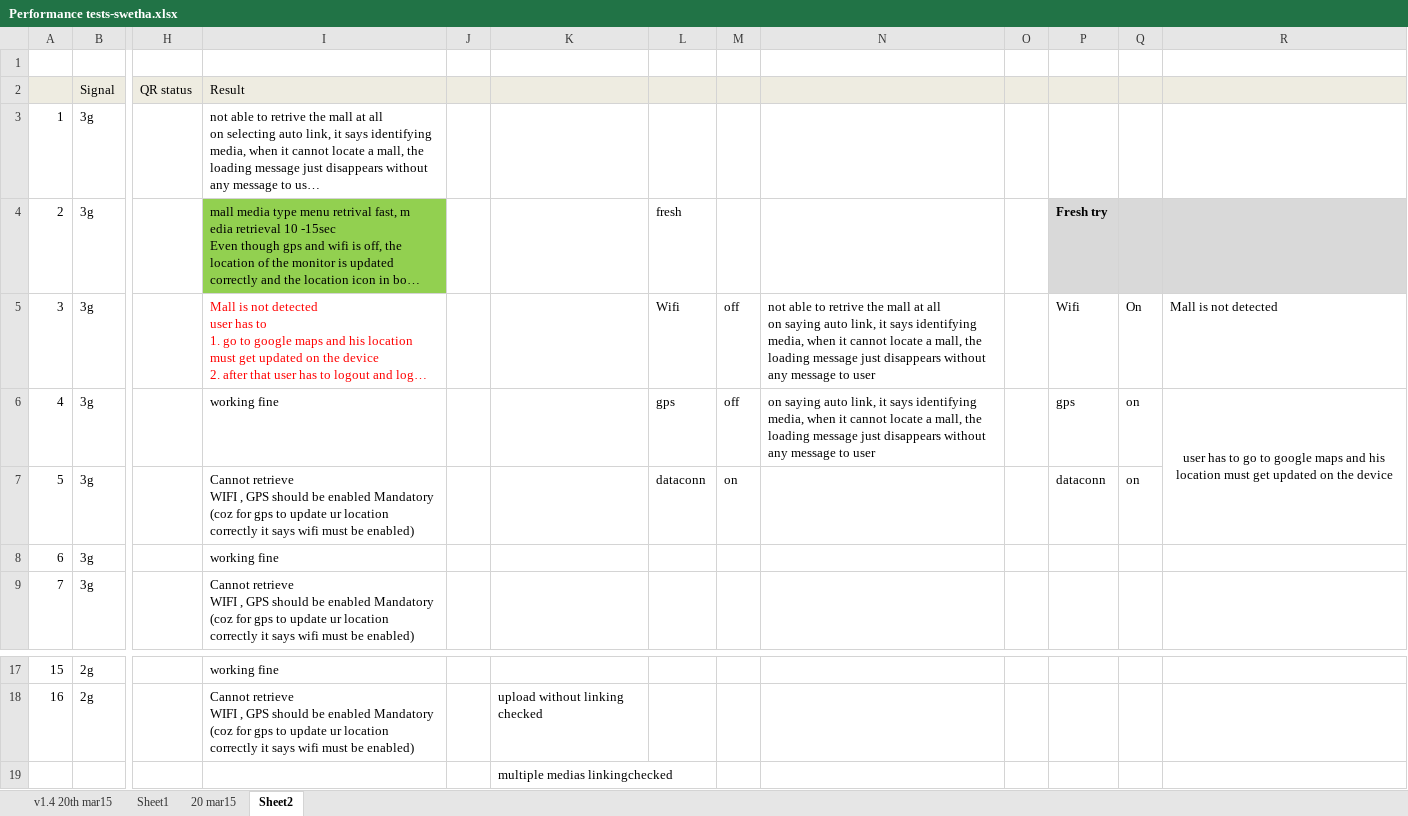
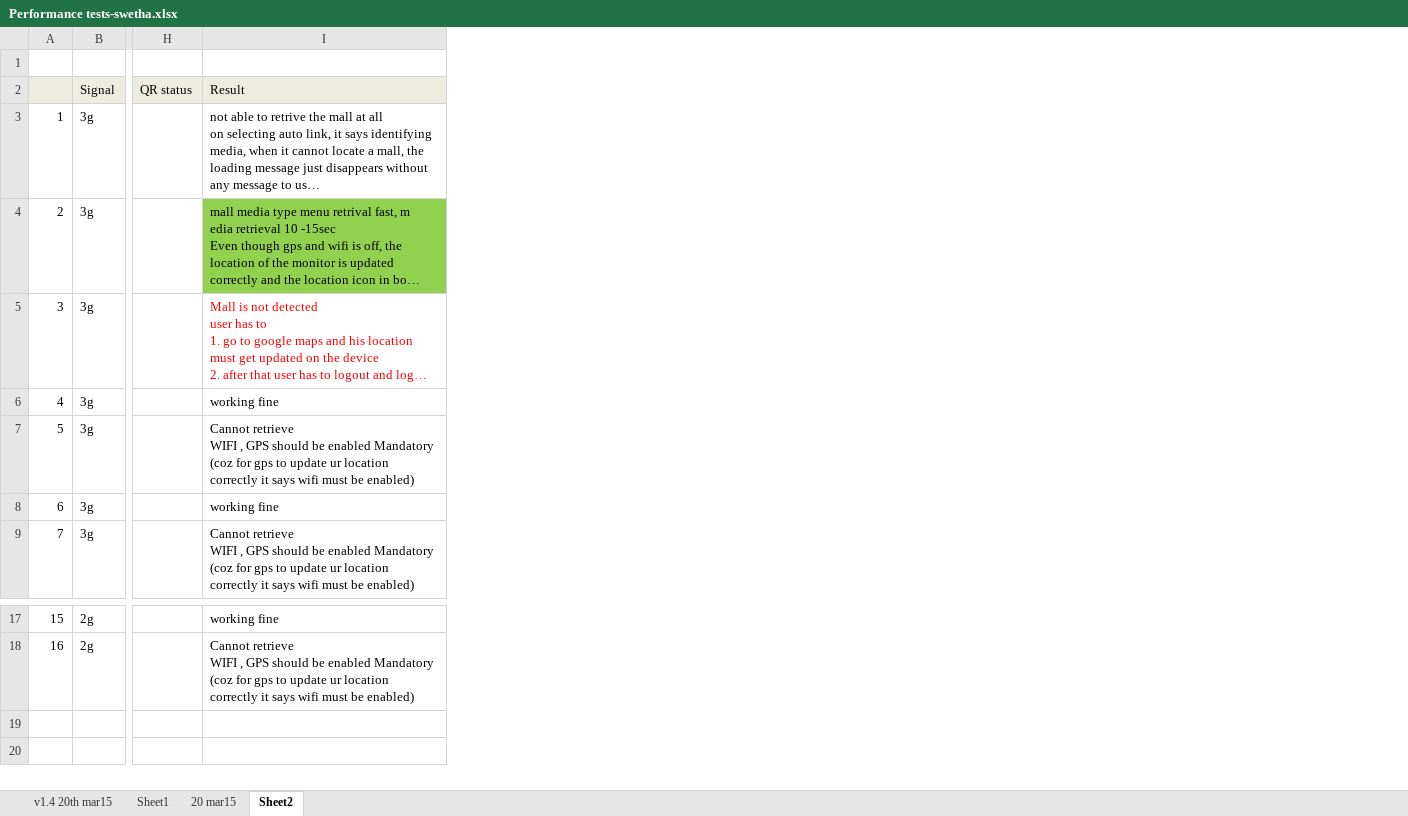
Before and after one commit to Snapooh/TESTING, an Excel workbook: MMS/Test Cases/Monitor app/Performance tests-swetha.xlsx, sheet Sheet2, drawn as a sheet; only a part is shown, gaps mark what is left out; long unchanged cells end in …; values as stored, in another font and other column widths than the file's, no borders; rows hold the shown columns only; ↵ is a line break in a cell; the diff names each change by its address in the sheet, - before the commit and + after, or states it on an @@ line.

Commit message:
app

```diff
--- a/MMS/Test Cases/Monitor app/Performance tests-swetha.xlsx (sheet Sheet2)
+++ b/MMS/Test Cases/Monitor app/Performance tests-swetha.xlsx (sheet Sheet2)
-column J, empty
-column K, row 18: upload without linking checked
-column L, rows 4-7: fresh | Wifi | gps | dataconn
-column M, rows 5-7: off | off | on
-column N, rows 5-6: not able to retrive the mall at all ↵ on saying auto link, it says identifying media, when it cannot locate a mall, the loading message just disappears without any message to user | on saying auto link, it says identifying media, when it cannot locate a mall, the loading message just disappears without any message to user
-column O, empty
-column P, rows 4-7: Fresh try | Wifi | gps | dataconn
-column Q, rows 5-7: On | on | on
-column R, rows 5-6: Mall is not detected | user has to go to google maps and his location must get updated on the device
-row 19:  |  |  |  |  | multiple medias linkingchecked
```
